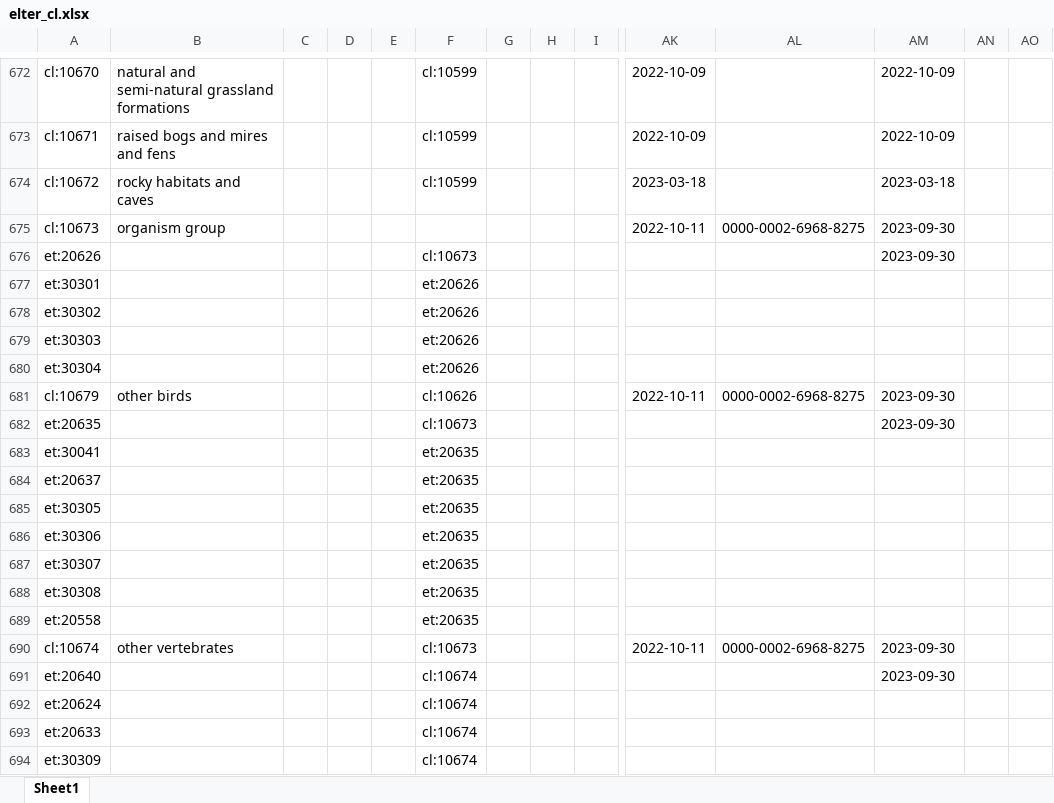
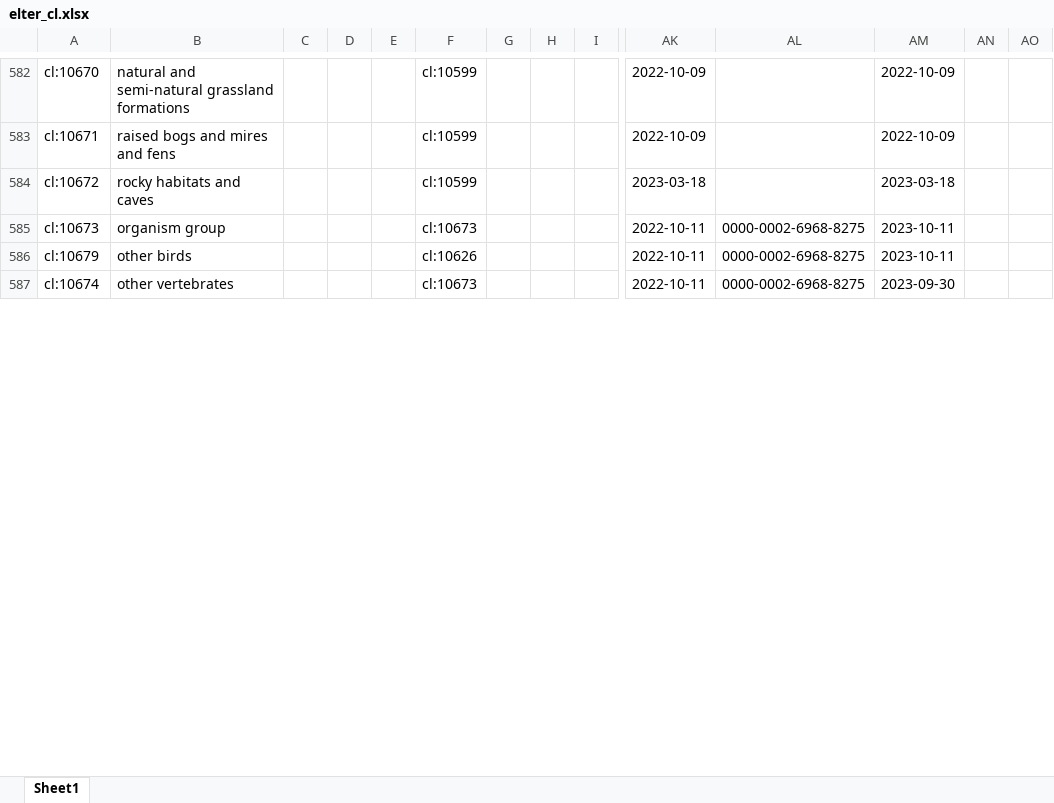
Before and after one commit to LTER-Europe/eLTER_CL, an Excel workbook: elter_cl.xlsx, sheet Sheet1, drawn as a sheet; only a part is shown, gaps mark what is left out; values as stored, in another font and other column widths than the file's, no borders; removed rows and columns are numbered as before the commit, all else as after; rows hold the shown columns only; the diff covers the shown part only; the diff names each change by its address in the sheet, - before the commit and + after, or states it on an @@ line.

```diff
--- a/elter_cl.xlsx (sheet Sheet1)
+++ b/elter_cl.xlsx (sheet Sheet1)
-F585: (empty)
+F585: cl:10673
-AM585: 2023-09-30
+AM585: 2023-10-11
-row 676: et:20626 |  |  |  |  | cl:10673 |  |  |  |  |  | 2023-09-30
-row 677: et:30301 |  |  |  |  | et:20626
-row 678: et:30302 |  |  |  |  | et:20626
-row 679: et:30303 |  |  |  |  | et:20626
-row 680: et:30304 |  |  |  |  | et:20626
-AM586: 2023-09-30
+AM586: 2023-10-11
-row 682: et:20635 |  |  |  |  | cl:10673 |  |  |  |  |  | 2023-09-30
-row 683: et:30041 |  |  |  |  | et:20635
-row 684: et:20637 |  |  |  |  | et:20635
-row 685: et:30305 |  |  |  |  | et:20635
-row 686: et:30306 |  |  |  |  | et:20635
-row 687: et:30307 |  |  |  |  | et:20635
-row 688: et:30308 |  |  |  |  | et:20635
-row 689: et:20558 |  |  |  |  | et:20635
-row 691: et:20640 |  |  |  |  | cl:10674 |  |  |  |  |  | 2023-09-30
-row 692: et:20624 |  |  |  |  | cl:10674
-row 693: et:20633 |  |  |  |  | cl:10674
-row 694: et:30309 |  |  |  |  | cl:10674
```
Also changed, not shown: 110 removed rows and 13 edited cells elsewhere in this sheet, 3 other files.
